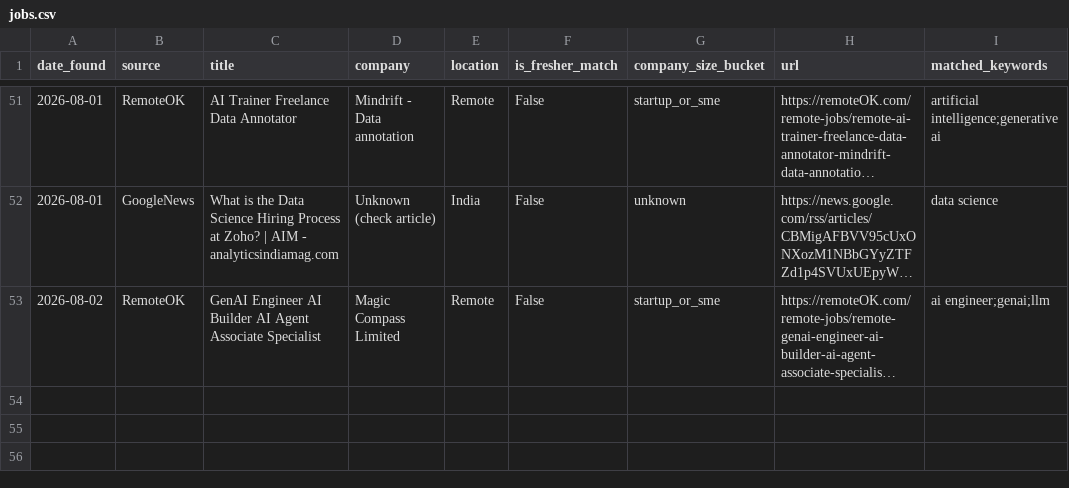
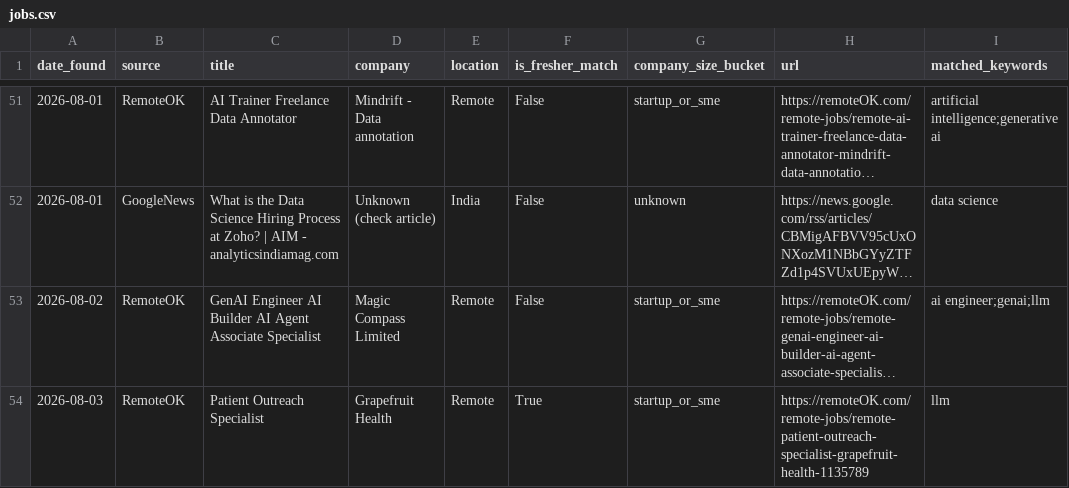
Before and after one commit to ChaarukeshAbhi/ai-fresher-job-radar, a CSV file: data/jobs.csv, drawn as a sheet; only a part is shown, gaps mark what is left out; long unchanged cells end in …; the diff names each change by its address in the sheet, - before the commit and + after, or states it on an @@ line.

```diff
--- a/data/jobs.csv
+++ b/data/jobs.csv
+row 54: 2026-08-03 | RemoteOK | Patient Outreach Specialist | Grapefruit Health | Remote | True | startup_or_sme | https://remoteOK.com/remote-jobs/remote-patient-outreach-specialist-grapefruit-health-1135789 | llm
```
